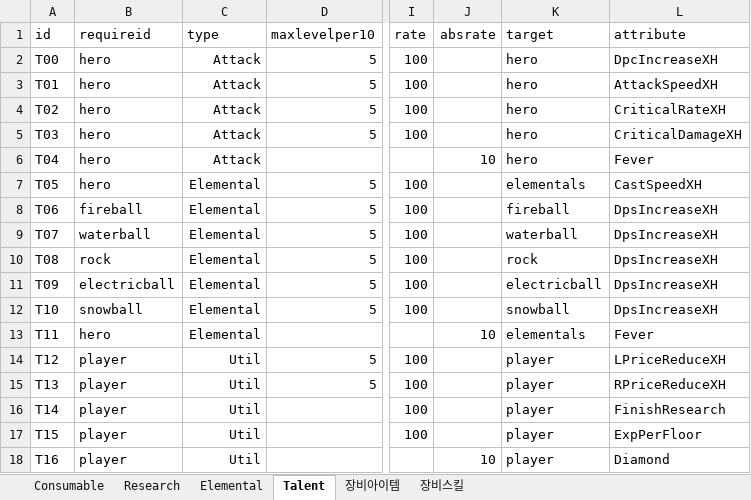
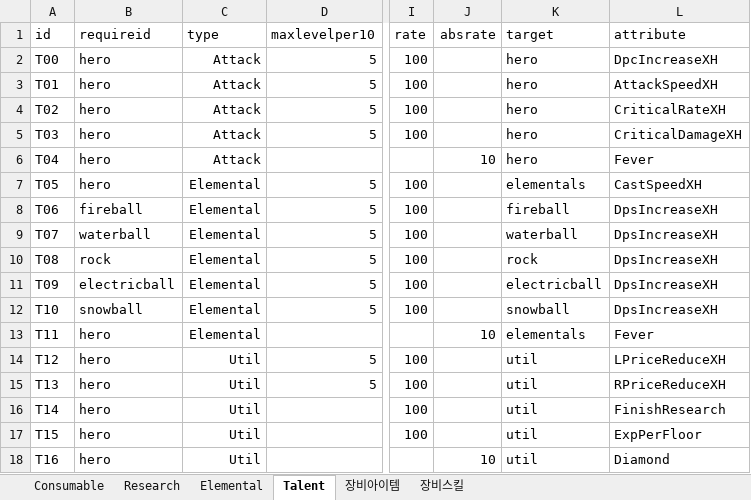
Before and after one commit to LEEJAEHAN/SexyBack, an Excel workbook: Doc/XmlDataDocument_170515_장비추가.xlsx, sheet Talent, drawn as a sheet; only a part is shown, gaps mark what is left out; values as stored, in another font and other column widths than the file's, no borders; table styles not drawn; the diff names each change by its address in the sheet, - before the commit and + after, or states it on an @@ line.

```diff
--- a/Doc/XmlDataDocument_170515_장비추가.xlsx (sheet Talent)
+++ b/Doc/XmlDataDocument_170515_장비추가.xlsx (sheet Talent)
-B14:B18 (requireid): player
+B14:B18 (requireid): hero
-K14:K18 (target): player
+K14:K18 (target): util
```
Also changed, not shown: sheet 장비스킬, sheet 장비아이템, sheet Consumable, sheet Elemental, sheet Research, formulas that keep their value, 53 other files.
